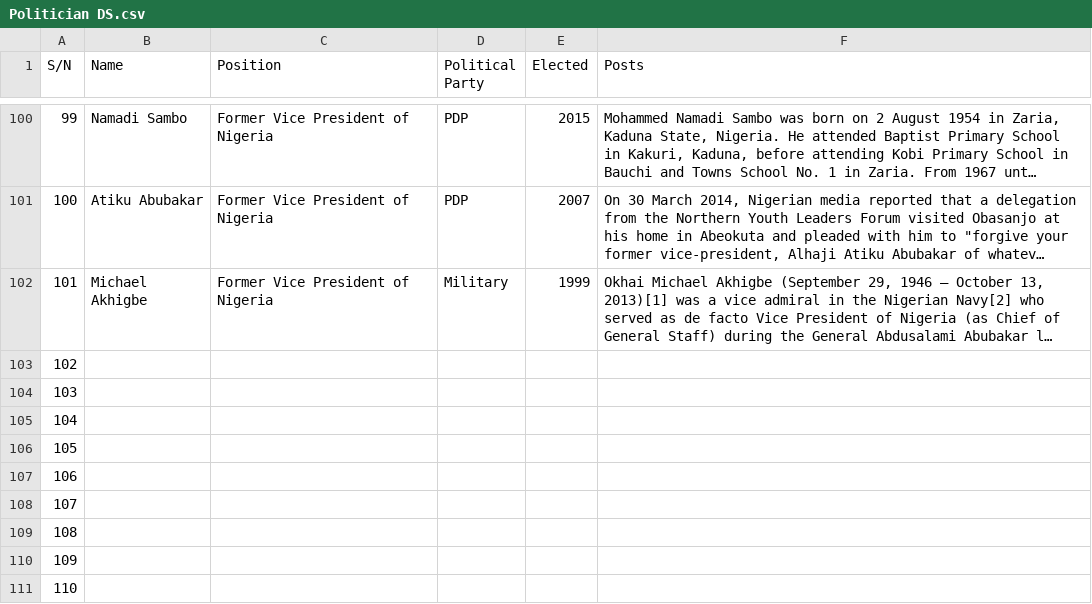
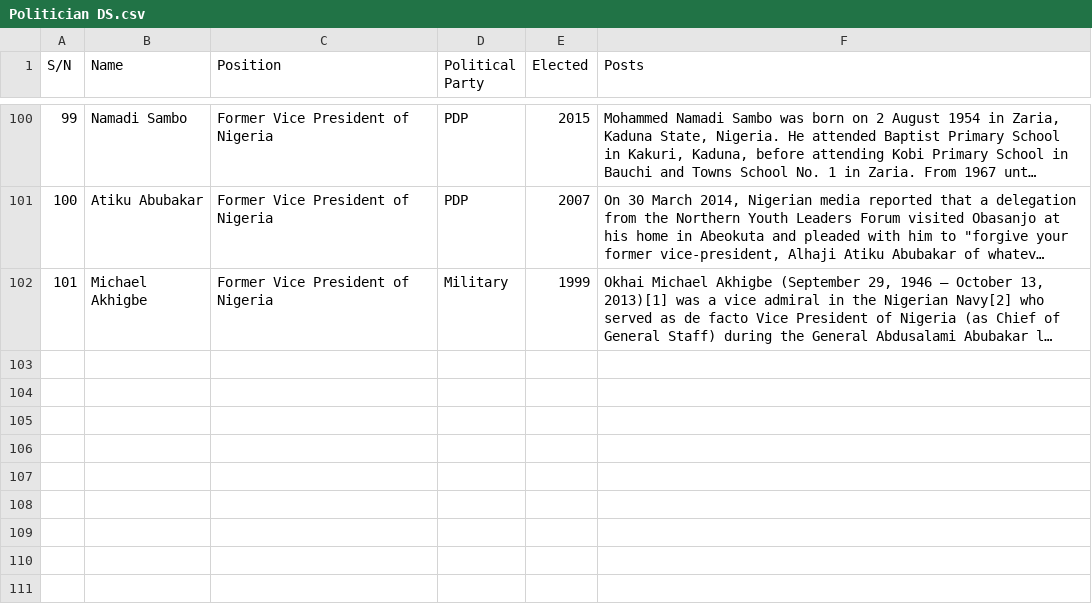
Before and after one commit to Inyrkz/Politician-db, a CSV file: Politician DS.csv, drawn as a sheet; only a part is shown, gaps mark what is left out; long unchanged cells end in …; the diff names each change by its address in the sheet, - before the commit and + after, or states it on an @@ line.

Commit message:
update dataset
removed floating index

```diff
--- a/Politician DS.csv
+++ b/Politician DS.csv
-row 103: 102
-row 104: 103
-row 105: 104
-row 106: 105
-row 107: 106
-row 108: 107
-row 109: 108
-row 110: 109
-row 111: 110
```
